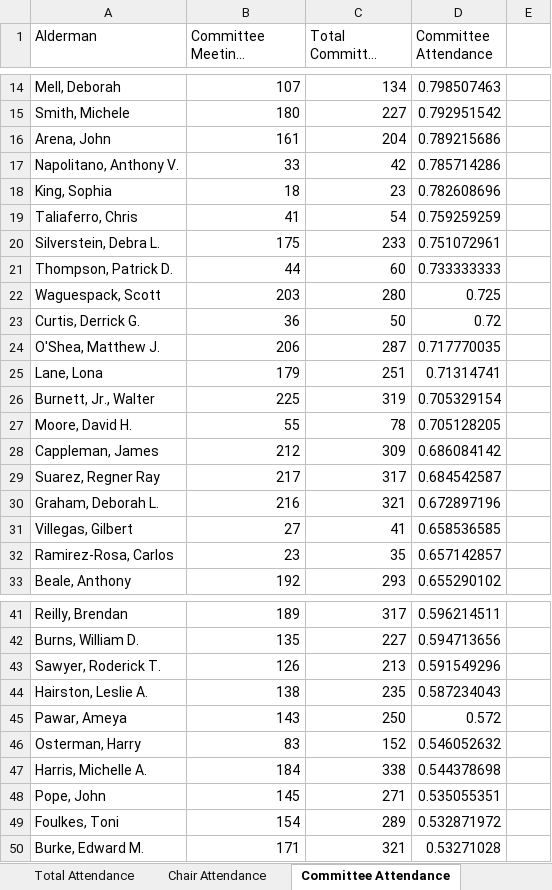
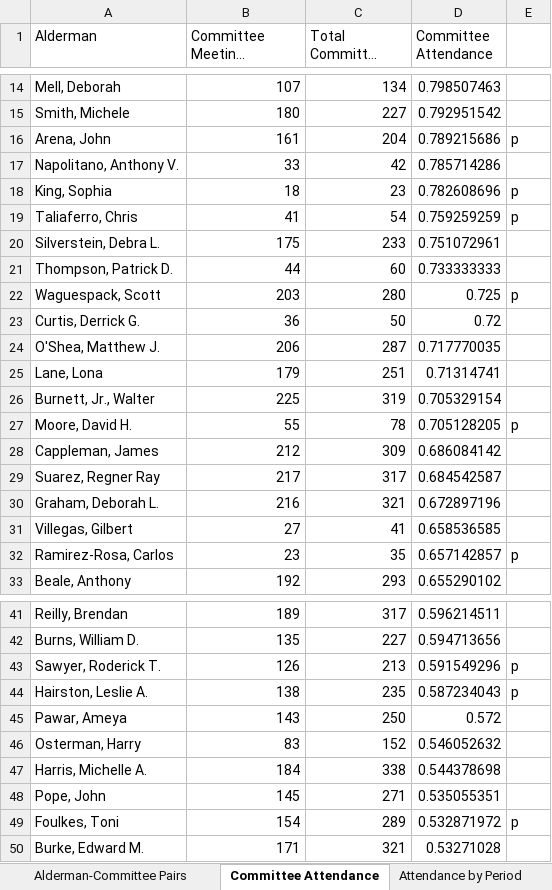
Before and after one commit to jmcorrigan/alderman-attendance, an Excel workbook: final_files/notebook_data.xlsx, sheet Committee Attendance, drawn as a sheet; only a part is shown, gaps mark what is left out; long unchanged cells end in …; values as stored, in another font and other column widths than the file's, no borders; the diff covers the shown part only; the diff names each change by its address in the sheet, - before the commit and + after, or states it on an @@ line.

```diff
--- a/final_files/notebook_data.xlsx (sheet Committee Attendance)
+++ b/final_files/notebook_data.xlsx (sheet Committee Attendance)
-E16: (empty)
+E16: p
-E18:E19: (empty)
+E18:E19: p
-E22: (empty)
+E22: p
-E27: (empty)
+E27: p
-E32: (empty)
+E32: p
-E43:E44: (empty)
+E43:E44: p
-E49: (empty)
+E49: p
```
Also changed, not shown: 2 edited cells elsewhere in this sheet, sheet Attendance by Period, sheet Chair Attendance, sheet Committee Attendance Reporting, sheet Sitting Alderman Diff Start, sheet Alderman-Committee Pairs, sheet Total Attendance, 1 more sheet, other sheet tabs, formulas that keep their value, 9 other files.
